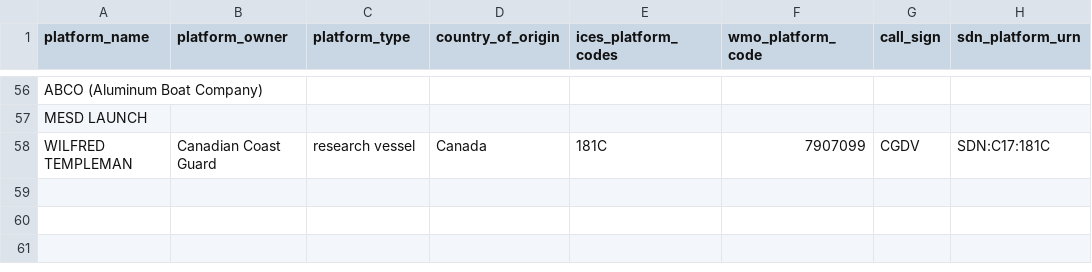
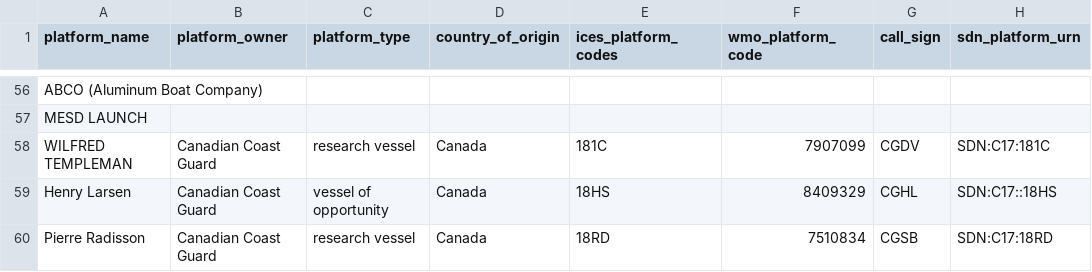
Before and after one commit to cioos-siooc/cioos-siooc_data_transform, a CSV file: projects/odf_transform/reference_platforms.csv, drawn as a sheet; only a part is shown, gaps mark what is left out.

Commit message:
Add Larsen and Radisson to platforms

```diff
--- a/projects/odf_transform/reference_platforms.csv
+++ b/projects/odf_transform/reference_platforms.csv
@@ -58 +58,3 @@ MESD LAUNCH,,,,,,,
 WILFRED TEMPLEMAN,Canadian Coast Guard,research vessel,Canada,181C,7907099,CGDV,SDN:C17:181C
+Henry Larsen,Canadian Coast Guard,vessel of opportunity,Canada,18HS,8409329,CGHL,SDN:C17::18HS
+Pierre Radisson,Canadian Coast Guard,research vessel,Canada,18RD,7510834,CGSB,SDN:C17:18RD
```
